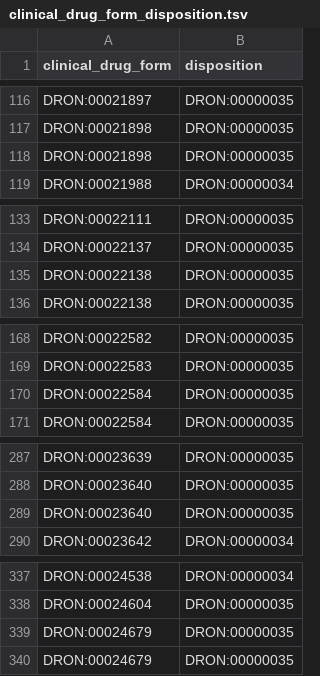
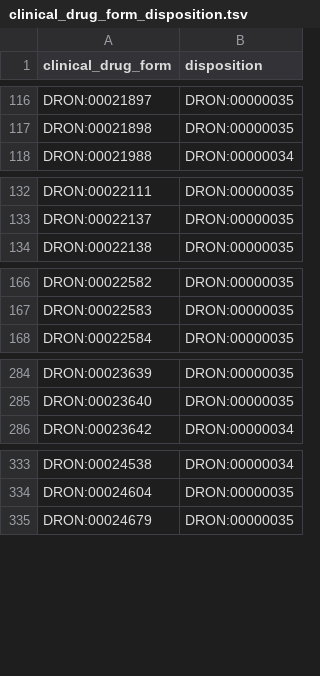
Before and after one commit to mcwdsi/dron, a TSV file: src/templates/clinical_drug_form_disposition.tsv, drawn as a sheet; only a part is shown, gaps mark what is left out; the diff covers the shown part only; the diff names each change by its address in the sheet, - before the commit and + after, or states it on an @@ line.

```diff
--- a/src/templates/clinical_drug_form_disposition.tsv
+++ b/src/templates/clinical_drug_form_disposition.tsv
-row 118: DRON:00021898 | DRON:00000035
-row 135: DRON:00022138 | DRON:00000035
-row 170: DRON:00022584 | DRON:00000035
-row 289: DRON:00023640 | DRON:00000035
-row 339: DRON:00024679 | DRON:00000035
```
Also changed, not shown: 3 removed rows elsewhere in this file, 3 other files.
